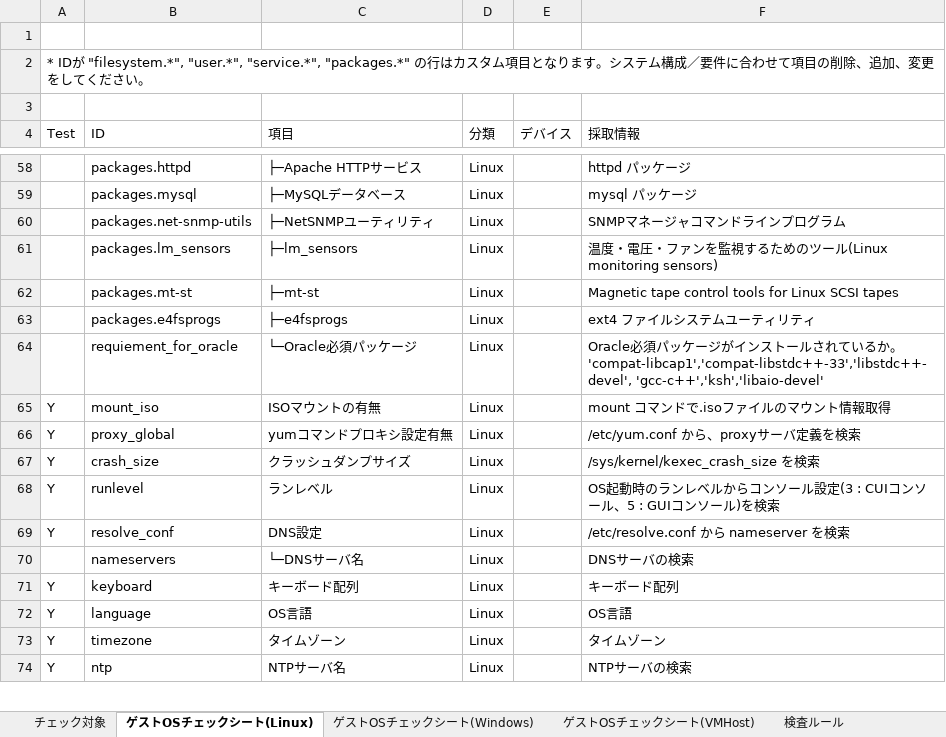
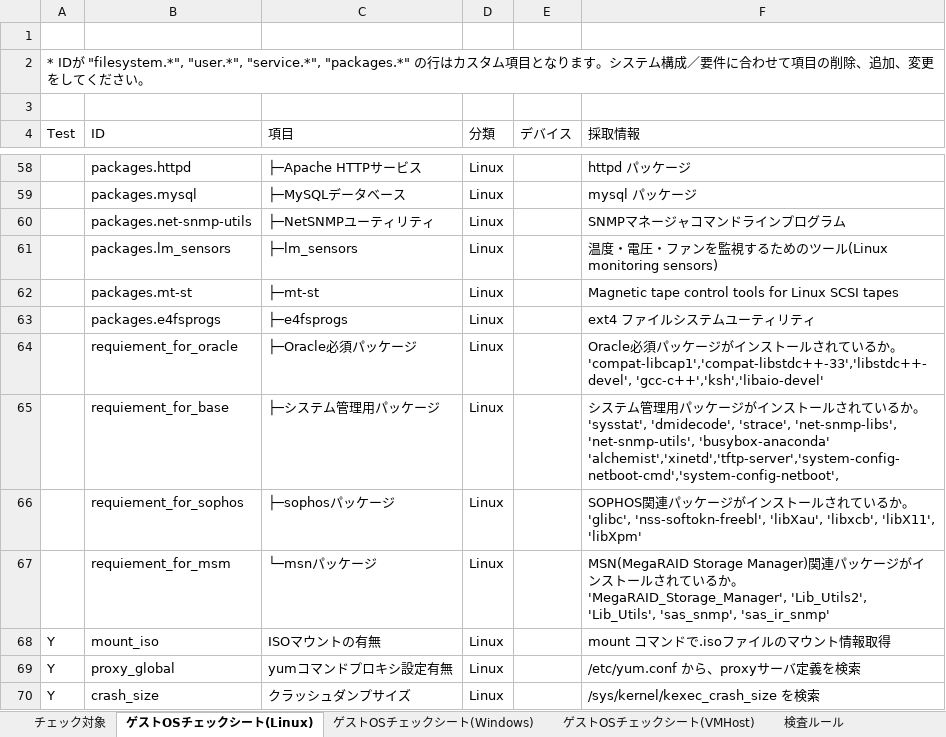
Before and after one commit to frsw3nr/gradle-server-acceptance, an Excel workbook: src/main/resources/root/jp/サーバーチェックシート.xlsx, sheet ゲストOSチェックシート(Linux), drawn as a sheet; only a part is shown, gaps mark what is left out; the shorter side is filled out with more unchanged rows; values as stored, in another font and other column widths than the file's, no borders; ↵ is a line break in a cell; the diff names each change by its address in the sheet, - before the commit and + after, or states it on an @@ line.

```diff
--- a/src/main/resources/root/jp/サーバーチェックシート.xlsx (sheet ゲストOSチェックシート(Linux))
+++ b/src/main/resources/root/jp/サーバーチェックシート.xlsx (sheet ゲストOSチェックシート(Linux))
-C64 (項目): └─Oracle必須パッケージ
+C64 (項目): ├─Oracle必須パッケージ
+row 65:  | requiement_for_base | ├─システム管理用パッケージ | Linux |  | システム管理用パッケージがインストールされているか。'sysstat', 'dmidecode', 'strace', 'net-snmp-libs', 'net-snmp-utils', 'busybox-anaconda' ↵ 'alchemist','xinetd','tftp-server','system-config-netboot-cmd','system-config-netboot',
+row 66:  | requiement_for_sophos | ├─sophosパッケージ | Linux |  | SOPHOS関連パッケージがインストールされているか。 'glibc', 'nss-softokn-freebl', 'libXau', 'libxcb', 'libX11', 'libXpm'
+row 67:  | requiement_for_msm | └─msnパッケージ | Linux |  | MSN(MegaRAID Storage Manager)関連パッケージがインストールされているか。 'MegaRAID_Storage_Manager', 'Lib_Utils2', 'Lib_Utils', 'sas_snmp', 'sas_ir_snmp'
```
Also changed, not shown: check_sheet.xlsx, src/main/resources/root/en/check_sheet.xlsx, 1 other file.
